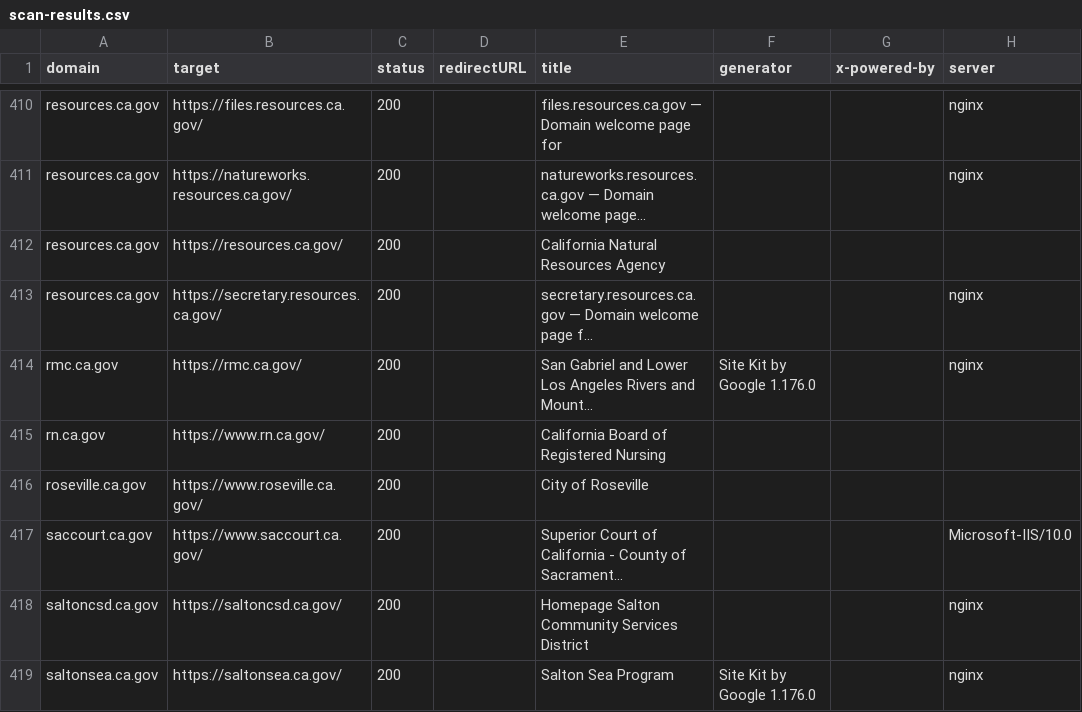
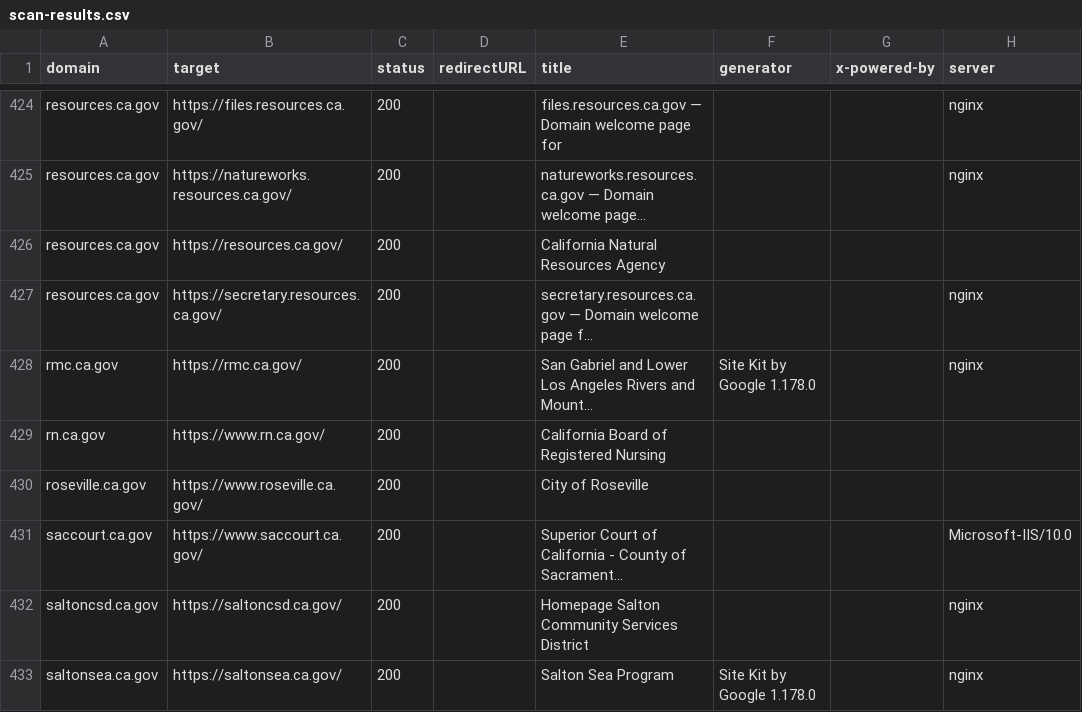
Before and after one commit to carterm/scan-url, a CSV file: publish/scan-results.csv, drawn as a sheet; only a part is shown, gaps mark what is left out; addresses are those after the commit; the diff covers the shown part only; the diff names each change by its address in the sheet, - before the commit and + after, or states it on an @@ line.

```diff
--- a/publish/scan-results.csv
+++ b/publish/scan-results.csv
-F428 (generator): Site Kit by Google 1.176.0
+F428 (generator): Site Kit by Google 1.178.0
-F433 (generator): Site Kit by Google 1.176.0
+F433 (generator): Site Kit by Google 1.178.0
```
Also changed, not shown: 19 added rows, 1 removed row and 28 edited cells elsewhere in this file.
